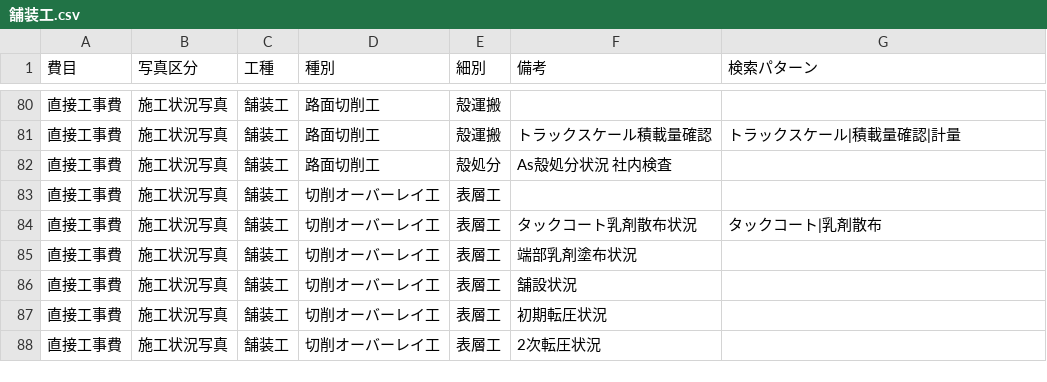
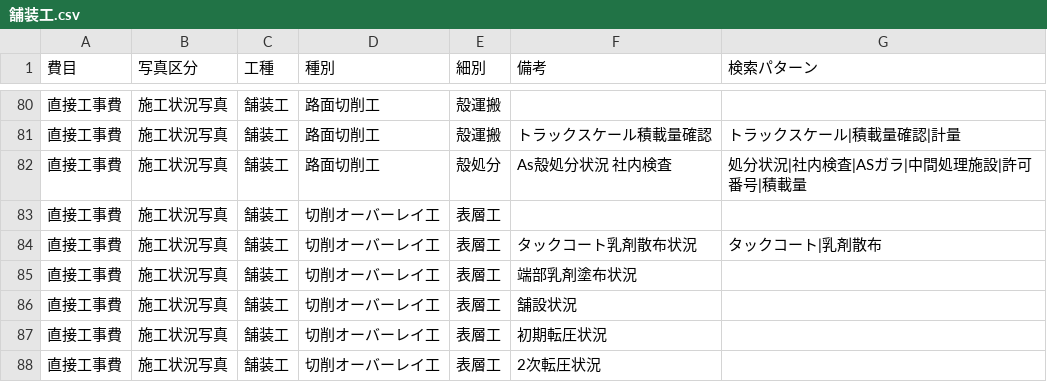
Before and after one commit to YuujiKamura/photo-ai-rust, a CSV file: master/by_work_type/舗装工.csv, drawn as a sheet; only a part is shown, gaps mark what is left out.

```diff
--- a/master/by_work_type/舗装工.csv
+++ b/master/by_work_type/舗装工.csv
@@ -81,3 +81,3 @@
 "直接工事費","施工状況写真","舗装工","路面切削工","殻運搬","トラックスケール積載量確認","トラックスケール|積載量確認|計量"
-"直接工事費","施工状況写真","舗装工","路面切削工","殻処分","As殻処分状況　社内検査",""
+"直接工事費","施工状況写真","舗装工","路面切削工","殻処分","As殻処分状況　社内検査","処分状況|社内検査|ASガラ|中間処理施設|許可番号|積載量"
 "直接工事費","施工状況写真","舗装工","切削オーバーレイ工","表層工","",""
```
Also changed, not shown: 10 other files.
